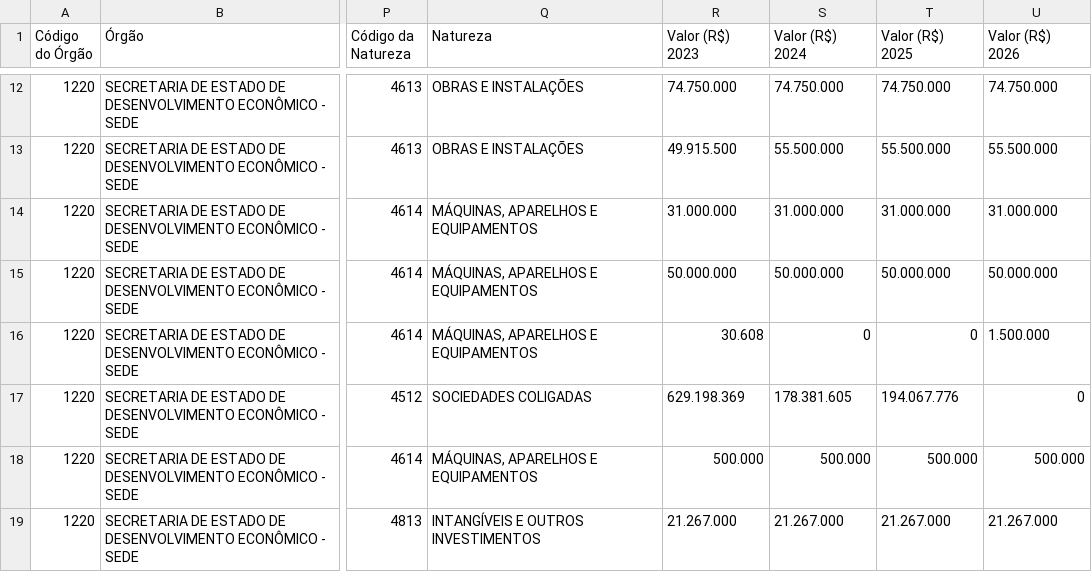
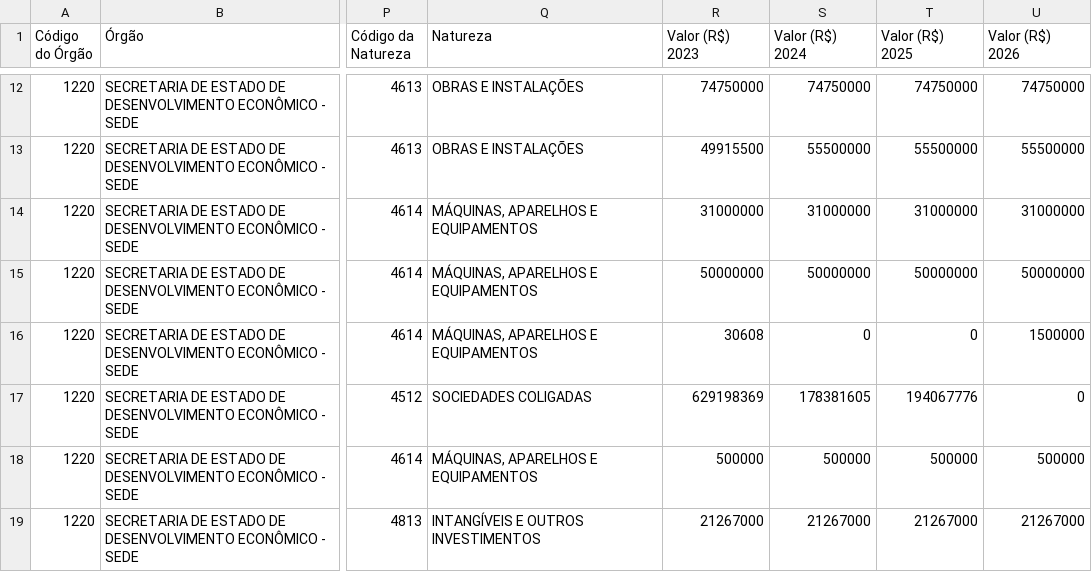
Before and after one commit to splor-mg/loa-dados-2023, a CSV file: data/base_orcam_despesa_investimento.csv, drawn as a sheet; only a part is shown, gaps mark what is left out; the diff covers the shown part only; the diff names each change by its address in the sheet, - before the commit and + after, or states it on an @@ line.

```diff
--- a/data/base_orcam_despesa_investimento.csv
+++ b/data/base_orcam_despesa_investimento.csv
-R12 (Valor (R$) 2023): 74.750.000
+R12 (Valor (R$) 2023): 74750000
-S12 (Valor (R$) 2024): 74.750.000
+S12 (Valor (R$) 2024): 74750000
-T12 (Valor (R$) 2025): 74.750.000
+T12 (Valor (R$) 2025): 74750000
-U12 (Valor (R$) 2026): 74.750.000
+U12 (Valor (R$) 2026): 74750000
-R13 (Valor (R$) 2023): 49.915.500
+R13 (Valor (R$) 2023): 49915500
-S13 (Valor (R$) 2024): 55.500.000
+S13 (Valor (R$) 2024): 55500000
-T13 (Valor (R$) 2025): 55.500.000
+T13 (Valor (R$) 2025): 55500000
-U13 (Valor (R$) 2026): 55.500.000
+U13 (Valor (R$) 2026): 55500000
-R14 (Valor (R$) 2023): 31.000.000
+R14 (Valor (R$) 2023): 31000000
-S14 (Valor (R$) 2024): 31.000.000
+S14 (Valor (R$) 2024): 31000000
-T14 (Valor (R$) 2025): 31.000.000
+T14 (Valor (R$) 2025): 31000000
-U14 (Valor (R$) 2026): 31.000.000
+U14 (Valor (R$) 2026): 31000000
-R15 (Valor (R$) 2023): 50.000.000
+R15 (Valor (R$) 2023): 50000000
-S15 (Valor (R$) 2024): 50.000.000
+S15 (Valor (R$) 2024): 50000000
-T15 (Valor (R$) 2025): 50.000.000
+T15 (Valor (R$) 2025): 50000000
-U15 (Valor (R$) 2026): 50.000.000
+U15 (Valor (R$) 2026): 50000000
-R16 (Valor (R$) 2023): 30.608
+R16 (Valor (R$) 2023): 30608
-U16 (Valor (R$) 2026): 1.500.000
+U16 (Valor (R$) 2026): 1500000
-R17 (Valor (R$) 2023): 629.198.369
+R17 (Valor (R$) 2023): 629198369
-S17 (Valor (R$) 2024): 178.381.605
+S17 (Valor (R$) 2024): 178381605
-T17 (Valor (R$) 2025): 194.067.776
+T17 (Valor (R$) 2025): 194067776
-R18 (Valor (R$) 2023): 500.000
+R18 (Valor (R$) 2023): 500000
-S18 (Valor (R$) 2024): 500.000
+S18 (Valor (R$) 2024): 500000
-T18 (Valor (R$) 2025): 500.000
+T18 (Valor (R$) 2025): 500000
-U18 (Valor (R$) 2026): 500.000
+U18 (Valor (R$) 2026): 500000
-R19 (Valor (R$) 2023): 21.267.000
+R19 (Valor (R$) 2023): 21267000
-S19 (Valor (R$) 2024): 21.267.000
+S19 (Valor (R$) 2024): 21267000
-T19 (Valor (R$) 2025): 21.267.000
+T19 (Valor (R$) 2025): 21267000
-U19 (Valor (R$) 2026): 21.267.000
+U19 (Valor (R$) 2026): 21267000
```
Also changed, not shown: 113 edited cells elsewhere in this file, data/base_detalhamento_obras.csv, data/base_obras_siad.csv, 6 other files.
